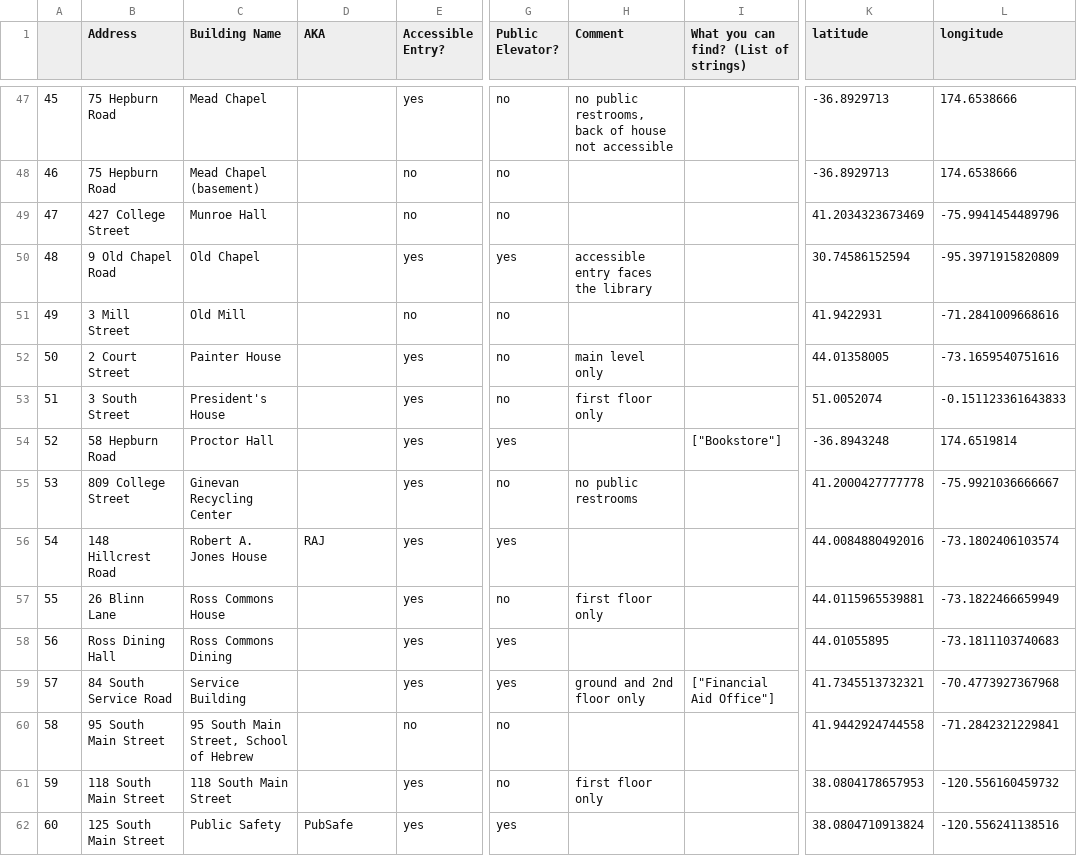
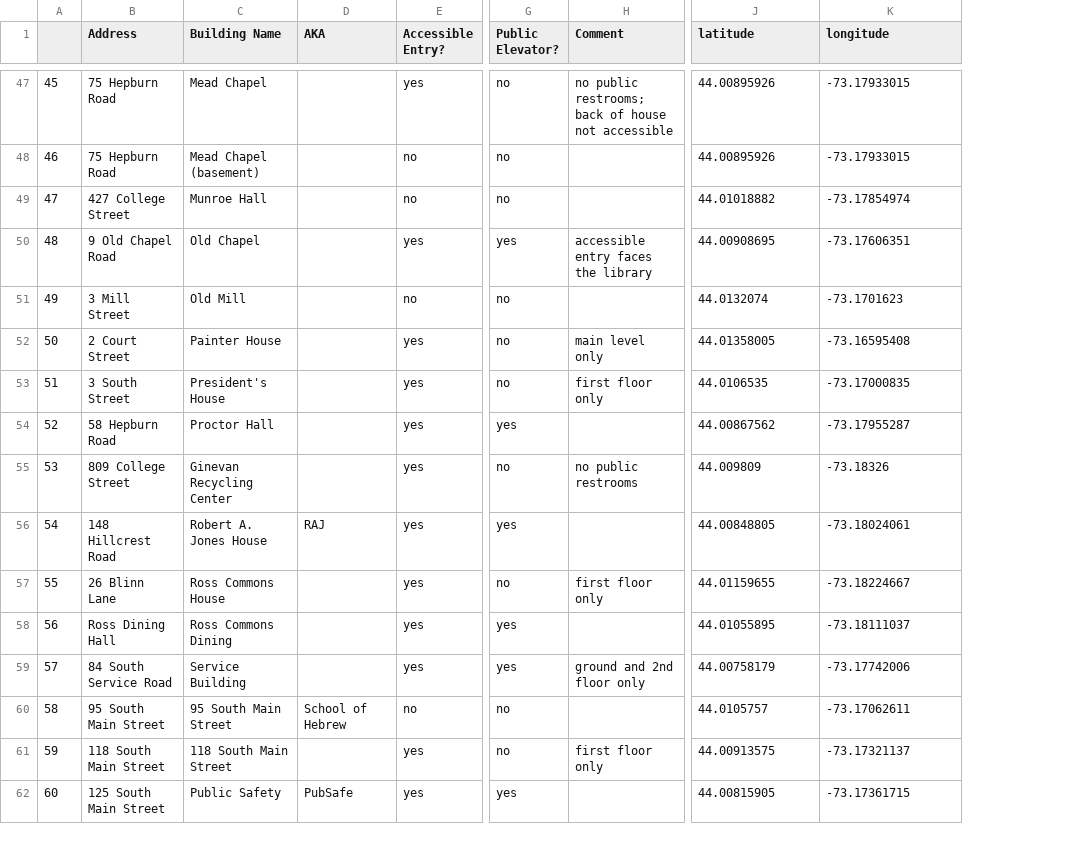
Before and after one commit to cs701-accessmidd/access-midd, a CSV file: access-midd/data/buildings_academic_coord.csv, drawn as a sheet; only a part is shown, gaps mark what is left out; removed rows and columns are numbered as before the commit, all else as after; the diff covers the shown part only; the diff names each change by its address in the sheet, - before the commit and + after, or states it on an @@ line.

Commit message:
got coordinates for all buildings

```diff
--- a/access-midd/data/buildings_academic_coord.csv
+++ b/access-midd/data/buildings_academic_coord.csv
-column I, row 1: What you can find? (List of strings); rows 54-59: ["Bookstore"] |  |  |  |  | ["Financial Aid Office"]
-H47 (Comment): no public restrooms, back of…
+H47 (Comment): no public restrooms; back of…
-J47:J48 (latitude): -36.8929713
+J47:J48 (latitude): 44.00895926
-K47:K48 (longitude): 174.6538666
+K47:K48 (longitude): -73.17933015
-J49 (latitude): 41.2034323673469
+J49 (latitude): 44.01018882
-K49 (longitude): -75.9941454489796
+K49 (longitude): -73.17854974
-J50 (latitude): 30.74586152594
+J50 (latitude): 44.00908695
-K50 (longitude): -95.3971915820809
+K50 (longitude): -73.17606351
-J51 (latitude): 41.9422931
+J51 (latitude): 44.0132074
-K51 (longitude): -71.2841009668616
+K51 (longitude): -73.1701623
-K52 (longitude): -73.1659540751616
+K52 (longitude): -73.16595408
-J53 (latitude): 51.0052074
+J53 (latitude): 44.0106535
-K53 (longitude): -0.151123361643833
+K53 (longitude): -73.17000835
-J54 (latitude): -36.8943248
+J54 (latitude): 44.00867562
-K54 (longitude): 174.6519814
+K54 (longitude): -73.17955287
-J55 (latitude): 41.2000427777778
+J55 (latitude): 44.009809
-K55 (longitude): -75.9921036666667
+K55 (longitude): -73.18326
-J56 (latitude): 44.0084880492016
+J56 (latitude): 44.00848805
-K56 (longitude): -73.1802406103574
+K56 (longitude): -73.18024061
-J57 (latitude): 44.0115965539881
+J57 (latitude): 44.01159655
-K57 (longitude): -73.1822466659949
+K57 (longitude): -73.18224667
-K58 (longitude): -73.1811103740683
+K58 (longitude): -73.18111037
-J59 (latitude): 41.7345513732321
+J59 (latitude): 44.00758179
-K59 (longitude): -70.4773927367968
+K59 (longitude): -73.17742006
-C60 (Building Name): 95 South Main Street, School of Hebrew
+C60 (Building Name): 95 South Main Street
-D60 (AKA): (empty)
+D60 (AKA): School of Hebrew
-J60 (latitude): 41.9442924744558
+J60 (latitude): 44.0105757
-K60 (longitude): -71.2842321229841
+K60 (longitude): -73.17062611
-J61 (latitude): 38.0804178657953
+J61 (latitude): 44.00913575
-K61 (longitude): -120.556160459732
+K61 (longitude): -73.17321137
-J62 (latitude): 38.0804710913824
+J62 (latitude): 44.00815905
-K62 (longitude): -120.556241138516
+K62 (longitude): -73.17361715
```
Also changed, not shown: 97 edited cells elsewhere in this file, access-midd/data/buildings_academic.csv, access-midd/data/buildings_residential.csv, 4 other files.
